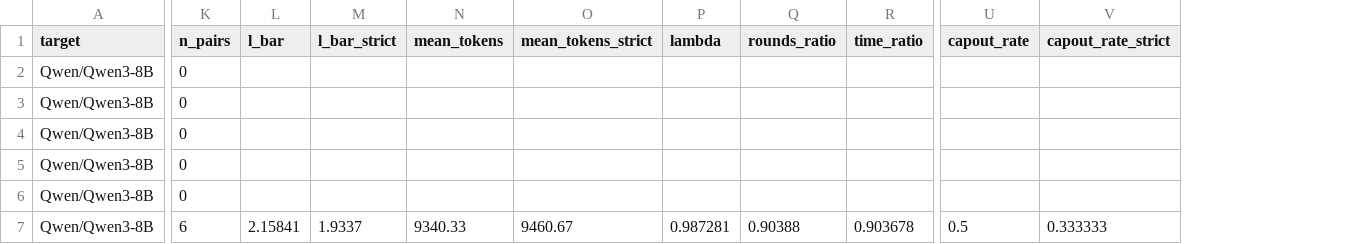
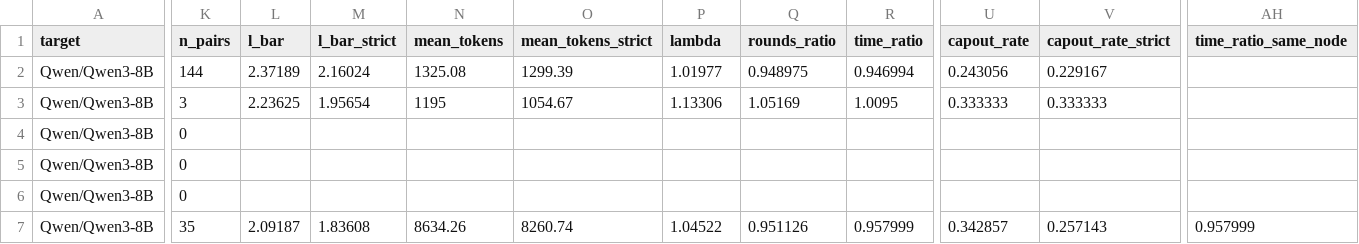
Before and after one commit to billxby/lossy-token-eff, a CSV file: campaign/addendum/tables/step8__qwen3-8b__peagle.csv, drawn as a sheet; only a part is shown, gaps mark what is left out; removed rows and columns are numbered as before the commit, all else as after; rows hold the shown columns only; the diff covers the shown part only; the diff names each change by its address in the sheet, - before the commit and + after, or states it on an @@ line.

```diff
--- a/campaign/addendum/tables/step8__qwen3-8b__peagle.csv
+++ b/campaign/addendum/tables/step8__qwen3-8b__peagle.csv
+column AH (time_ratio_same_node), row 7: 0.957999
-K2 (n_pairs): 0
+K2 (n_pairs): 144
-L2 (l_bar): (empty)
+L2 (l_bar): 2.37189
-M2 (l_bar_strict): (empty)
+M2 (l_bar_strict): 2.16024
-N2 (mean_tokens): (empty)
+N2 (mean_tokens): 1325.08
-O2 (mean_tokens_strict): (empty)
+O2 (mean_tokens_strict): 1299.39
-P2 (lambda): (empty)
+P2 (lambda): 1.01977
-Q2 (rounds_ratio): (empty)
+Q2 (rounds_ratio): 0.948975
-R2 (time_ratio): (empty)
+R2 (time_ratio): 0.946994
-U2 (capout_rate): (empty)
+U2 (capout_rate): 0.243056
-V2 (capout_rate_strict): (empty)
+V2 (capout_rate_strict): 0.229167
-row 3: Qwen/Qwen3-8B | 0
+row 3: Qwen/Qwen3-8B | 3 | 2.23625 | 1.95654 | 1195 | 1054.67 | 1.13306 | 1.05169 | 1.0095 | 0.333333 | 0.333333
-K7 (n_pairs): 6
+K7 (n_pairs): 35
-L7 (l_bar): 2.15841
+L7 (l_bar): 2.09187
-M7 (l_bar_strict): 1.9337
+M7 (l_bar_strict): 1.83608
-N7 (mean_tokens): 9340.33
+N7 (mean_tokens): 8634.26
-O7 (mean_tokens_strict): 9460.67
+O7 (mean_tokens_strict): 8260.74
-P7 (lambda): 0.987281
+P7 (lambda): 1.04522
-Q7 (rounds_ratio): 0.90388
+Q7 (rounds_ratio): 0.951126
-R7 (time_ratio): 0.903678
+R7 (time_ratio): 0.957999
-U7 (capout_rate): 0.5
+U7 (capout_rate): 0.342857
-V7 (capout_rate_strict): 0.333333
+V7 (capout_rate_strict): 0.257143
```
Also changed, not shown: 99 edited cells elsewhere in this file, campaign/addendum/step8/manifest.csv, 6 other files.
